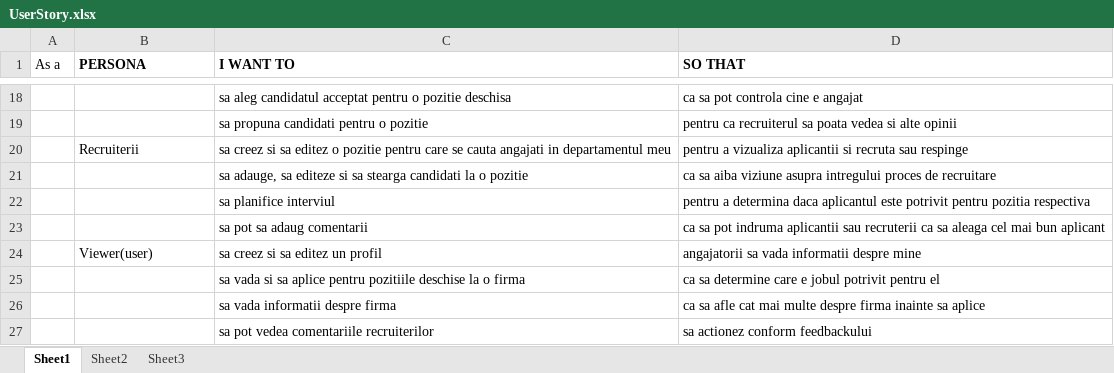
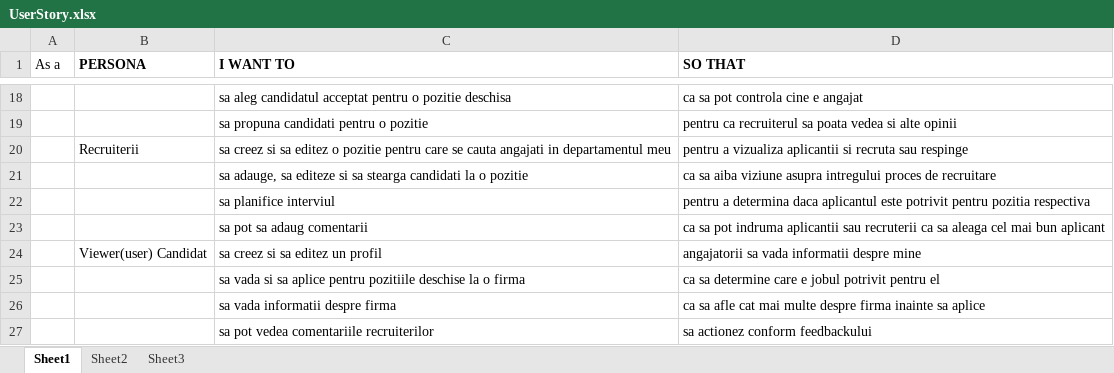
Before and after one commit to TheBobu/ProiectInginerieSoftware, an Excel workbook: Documente/UserStory+Prioritati/UserStory.xlsx, sheet Sheet1, drawn as a sheet; only a part is shown, gaps mark what is left out; values as stored, in another font and other column widths than the file's, no borders; the diff names each change by its address in the sheet, - before the commit and + after, or states it on an @@ line.

Commit message:
schimbare nume viewer

```diff
--- a/Documente/UserStory+Prioritati/UserStory.xlsx (sheet Sheet1)
+++ b/Documente/UserStory+Prioritati/UserStory.xlsx (sheet Sheet1)
-B24 (PERSONA): Viewer(user)
+B24 (PERSONA): Viewer(user) Candidat
```
